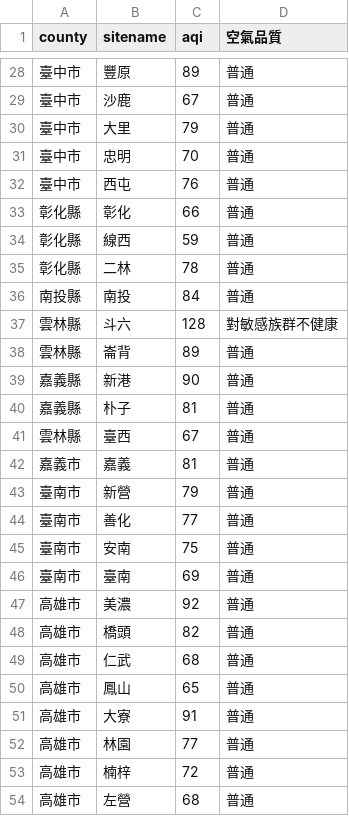
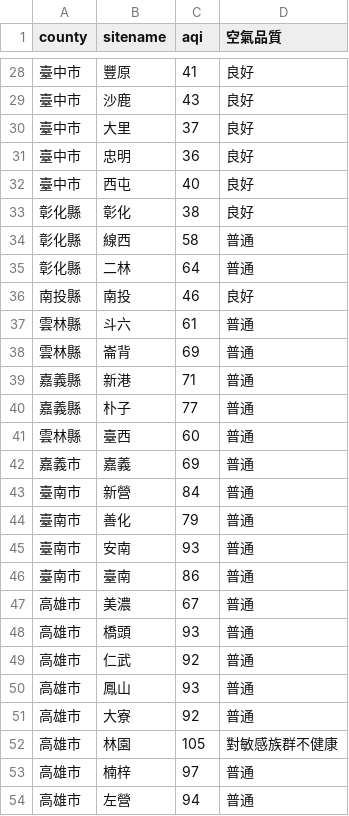
Before and after one commit to sakiii000/opensource-mid, a CSV file: static.csv, drawn as a sheet; only a part is shown, gaps mark what is left out; the diff covers the shown part only.

```diff
--- a/static.csv
+++ b/static.csv
@@ -28,27 +28,27 @@
-臺中市,豐原,89,普通
-臺中市,沙鹿,67,普通
-臺中市,大里,79,普通
-臺中市,忠明,70,普通
-臺中市,西屯,76,普通
-彰化縣,彰化,66,普通
-彰化縣,線西,59,普通
-彰化縣,二林,78,普通
-南投縣,南投,84,普通
-雲林縣,斗六,128,對敏感族群不健康
-雲林縣,崙背,89,普通
-嘉義縣,新港,90,普通
-嘉義縣,朴子,81,普通
-雲林縣,臺西,67,普通
-嘉義市,嘉義,81,普通
-臺南市,新營,79,普通
-臺南市,善化,77,普通
-臺南市,安南,75,普通
-臺南市,臺南,69,普通
-高雄市,美濃,92,普通
-高雄市,橋頭,82,普通
-高雄市,仁武,68,普通
-高雄市,鳳山,65,普通
-高雄市,大寮,91,普通
-高雄市,林園,77,普通
-高雄市,楠梓,72,普通
-高雄市,左營,68,普通
+臺中市,豐原,41,良好
+臺中市,沙鹿,43,良好
+臺中市,大里,37,良好
+臺中市,忠明,36,良好
+臺中市,西屯,40,良好
+彰化縣,彰化,38,良好
+彰化縣,線西,58,普通
+彰化縣,二林,64,普通
+南投縣,南投,46,良好
+雲林縣,斗六,61,普通
+雲林縣,崙背,69,普通
+嘉義縣,新港,71,普通
+嘉義縣,朴子,77,普通
+雲林縣,臺西,60,普通
+嘉義市,嘉義,69,普通
+臺南市,新營,84,普通
+臺南市,善化,79,普通
+臺南市,安南,93,普通
+臺南市,臺南,86,普通
+高雄市,美濃,67,普通
+高雄市,橋頭,93,普通
+高雄市,仁武,92,普通
+高雄市,鳳山,93,普通
+高雄市,大寮,92,普通
+高雄市,林園,105,對敏感族群不健康
+高雄市,楠梓,97,普通
+高雄市,左營,94,普通
```
Also changed, not shown: 79 edited cells elsewhere in this file, api.csv.
